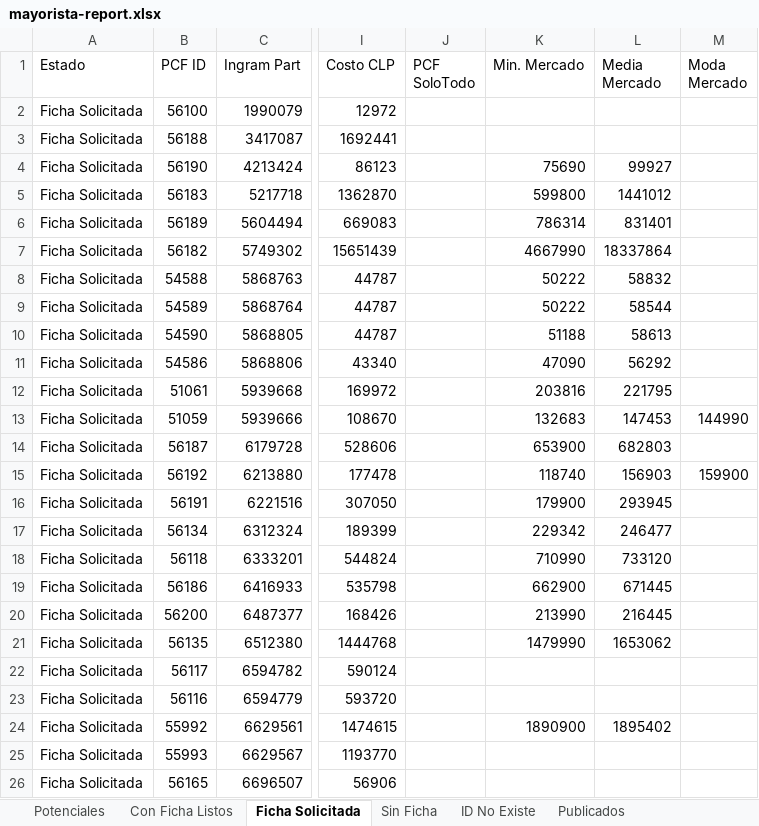
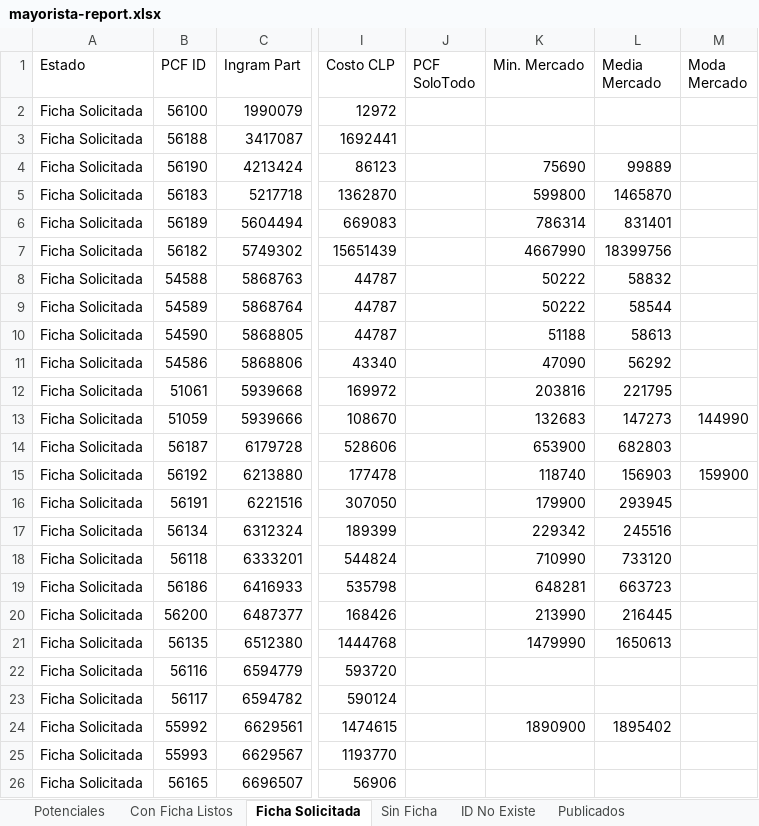
Before and after one commit to aincatoni/pcfactory-monitor-mayoristas, an Excel workbook: mayorista-report.xlsx, sheet Ficha Solicitada, drawn as a sheet; only a part is shown, gaps mark what is left out; values as stored, in another font and other column widths than the file's, no borders; the diff covers the shown part only; the diff names each change by its address in the sheet, - before the commit and + after, or states it on an @@ line.

```diff
--- a/mayorista-report.xlsx (sheet Ficha Solicitada)
+++ b/mayorista-report.xlsx (sheet Ficha Solicitada)
-L4 (Media Mercado): 99927
+L4 (Media Mercado): 99889
-L5 (Media Mercado): 1441012
+L5 (Media Mercado): 1465870
-L7 (Media Mercado): 18337864
+L7 (Media Mercado): 18399756
-L13 (Media Mercado): 147453
+L13 (Media Mercado): 147273
-L17 (Media Mercado): 246477
+L17 (Media Mercado): 245516
-K19 (Min. Mercado): 662900
+K19 (Min. Mercado): 648281
-L19 (Media Mercado): 671445
+L19 (Media Mercado): 663723
-L21 (Media Mercado): 1653062
+L21 (Media Mercado): 1650613
@@ row 23 moved to row 22: Ficha Solicitada @@
```
Also changed, not shown: 6 moved rows elsewhere in this sheet, sheet Publicados, sheet Potenciales, sheet ID No Existe, sheet Con Ficha Listos, sheet Sin Ficha, 2 other files.
